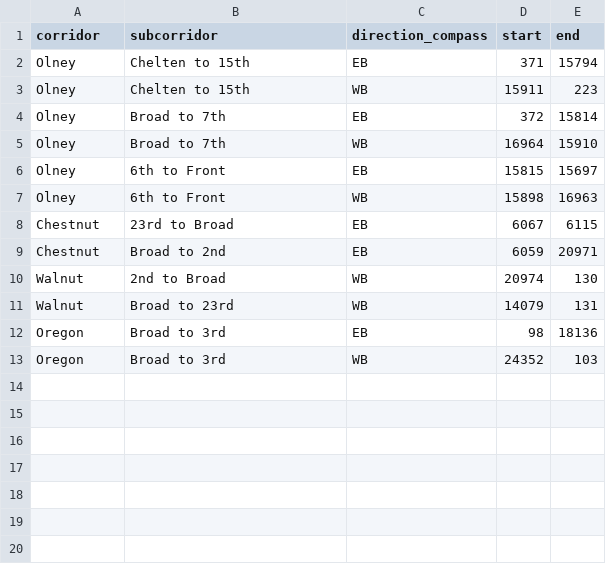
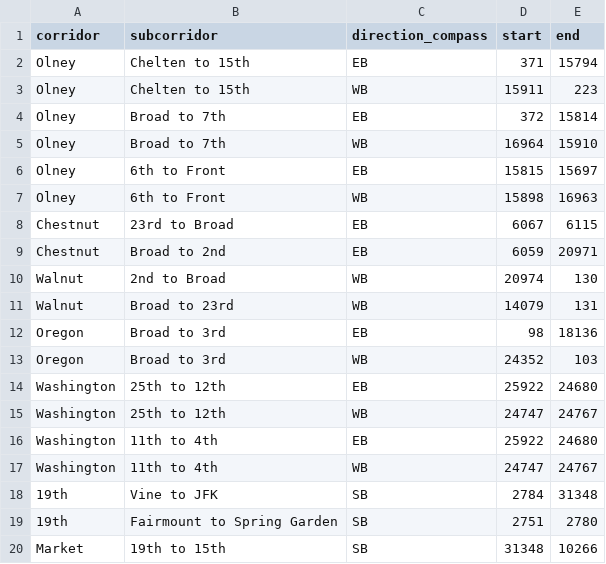
Before and after one commit to bensh5/ocs-transit-reports, a CSV file: data/corridors.csv, drawn as a sheet; the diff names each change by its address in the sheet, - before the commit and + after, or states it on an @@ line.

Commit message:
Corridor sandbox scripts

```diff
--- a/data/corridors.csv
+++ b/data/corridors.csv
+row 14: Washington | 25th to 12th | EB | 25922 | 24680
+row 15: Washington | 25th to 12th | WB | 24747 | 24767
+row 16: Washington | 11th to 4th | EB | 25922 | 24680
+row 17: Washington | 11th to 4th | WB | 24747 | 24767
+row 18: 19th | Vine to JFK | SB | 2784 | 31348
+row 19: 19th | Fairmount to Spring Garden | SB | 2751 | 2780
+row 20: Market | 19th to 15th | SB | 31348 | 10266
```
Also changed, not shown: 14 other files.
